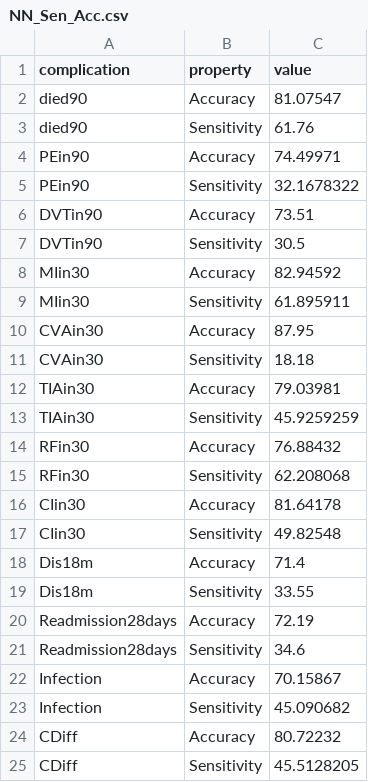
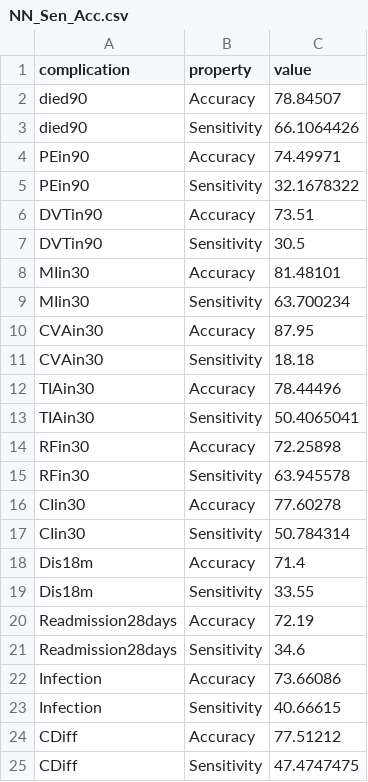
Before and after one commit to phoenixfire07/ShinyApp, a CSV file: MainApp/csvs/NN_Sen_Acc.csv, drawn as a sheet.

```diff
--- a/MainApp/csvs/NN_Sen_Acc.csv
+++ b/MainApp/csvs/NN_Sen_Acc.csv
@@ -1,4 +1,4 @@
 complication,property,value
-died90,Accuracy,81.07547
-died90,Sensitivity,61.76
+died90,Accuracy,78.84507
+died90,Sensitivity,66.1064426
 PEin90,Accuracy,74.49971
@@ -7,12 +7,12 @@ DVTin90,Accuracy,73.51
 DVTin90,Sensitivity,30.5
-MIin30,Accuracy,82.94592
-MIin30,Sensitivity,61.895911
+MIin30,Accuracy,81.48101
+MIin30,Sensitivity,63.700234
 CVAin30,Accuracy,87.95
 CVAin30,Sensitivity,18.18
-TIAin30,Accuracy,79.03981
-TIAin30,Sensitivity,45.9259259
-RFin30,Accuracy,76.88432
-RFin30,Sensitivity,62.208068
-CIin30,Accuracy,81.64178
-CIin30,Sensitivity,49.82548
+TIAin30,Accuracy,78.44496
+TIAin30,Sensitivity,50.4065041
+RFin30,Accuracy,72.25898
+RFin30,Sensitivity,63.945578
+CIin30,Accuracy,77.60278
+CIin30,Sensitivity,50.784314
 Dis18m,Accuracy,71.4
@@ -21,5 +21,5 @@ Readmission28days,Accuracy,72.19
 Readmission28days,Sensitivity,34.6
-Infection,Accuracy,70.15867
-Infection,Sensitivity,45.090682
-CDiff,Accuracy,80.72232
-CDiff,Sensitivity,45.5128205
+Infection,Accuracy,73.66086
+Infection,Sensitivity,40.66615
+CDiff,Accuracy,77.51212
+CDiff,Sensitivity,47.4747475
```
Also changed, not shown: 16 other files.
